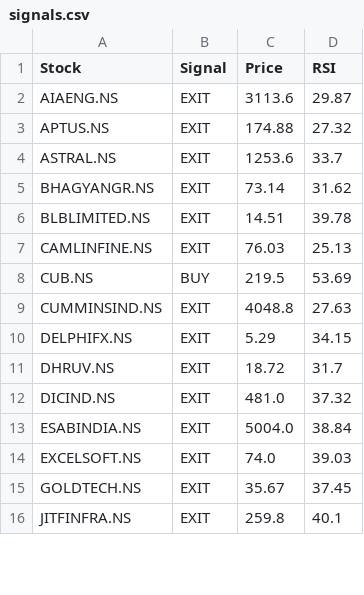
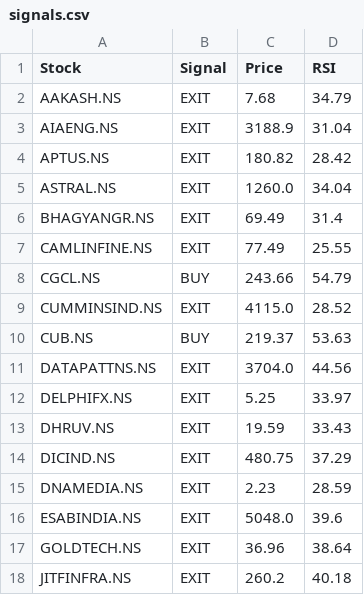
Before and after one commit to puravimohta15/NSE_Stock_Tracker, a CSV file: data/signals.csv, drawn as a sheet; only a part is shown; the diff covers the shown part only.

```diff
--- a/data/signals.csv
+++ b/data/signals.csv
@@ -1,16 +1,18 @@
 Stock,Signal,Price,RSI
-AIAENG.NS,EXIT,3113.6,29.87
-APTUS.NS,EXIT,174.88,27.32
-ASTRAL.NS,EXIT,1253.6,33.7
-BHAGYANGR.NS,EXIT,73.14,31.62
-BLBLIMITED.NS,EXIT,14.51,39.78
-CAMLINFINE.NS,EXIT,76.03,25.13
-CUB.NS,BUY,219.5,53.69
-CUMMINSIND.NS,EXIT,4048.8,27.63
-DELPHIFX.NS,EXIT,5.29,34.15
-DHRUV.NS,EXIT,18.72,31.7
-DICIND.NS,EXIT,481.0,37.32
-ESABINDIA.NS,EXIT,5004.0,38.84
-EXCELSOFT.NS,EXIT,74.0,39.03
-GOLDTECH.NS,EXIT,35.67,37.45
-JITFINFRA.NS,EXIT,259.8,40.1
+AAKASH.NS,EXIT,7.68,34.79
+AIAENG.NS,EXIT,3188.9,31.04
+APTUS.NS,EXIT,180.82,28.42
+ASTRAL.NS,EXIT,1260.0,34.04
+BHAGYANGR.NS,EXIT,69.49,31.4
+CAMLINFINE.NS,EXIT,77.49,25.55
+CGCL.NS,BUY,243.66,54.79
+CUMMINSIND.NS,EXIT,4115.0,28.52
+CUB.NS,BUY,219.37,53.63
+DATAPATTNS.NS,EXIT,3704.0,44.56
+DELPHIFX.NS,EXIT,5.25,33.97
+DHRUV.NS,EXIT,19.59,33.43
+DICIND.NS,EXIT,480.75,37.29
+DNAMEDIA.NS,EXIT,2.23,28.59
+ESABINDIA.NS,EXIT,5048.0,39.6
+GOLDTECH.NS,EXIT,36.96,38.64
+JITFINFRA.NS,EXIT,260.2,40.18
```
Also changed, not shown: 2 added rows, 11 removed rows and 22 edited cells elsewhere in this file.
